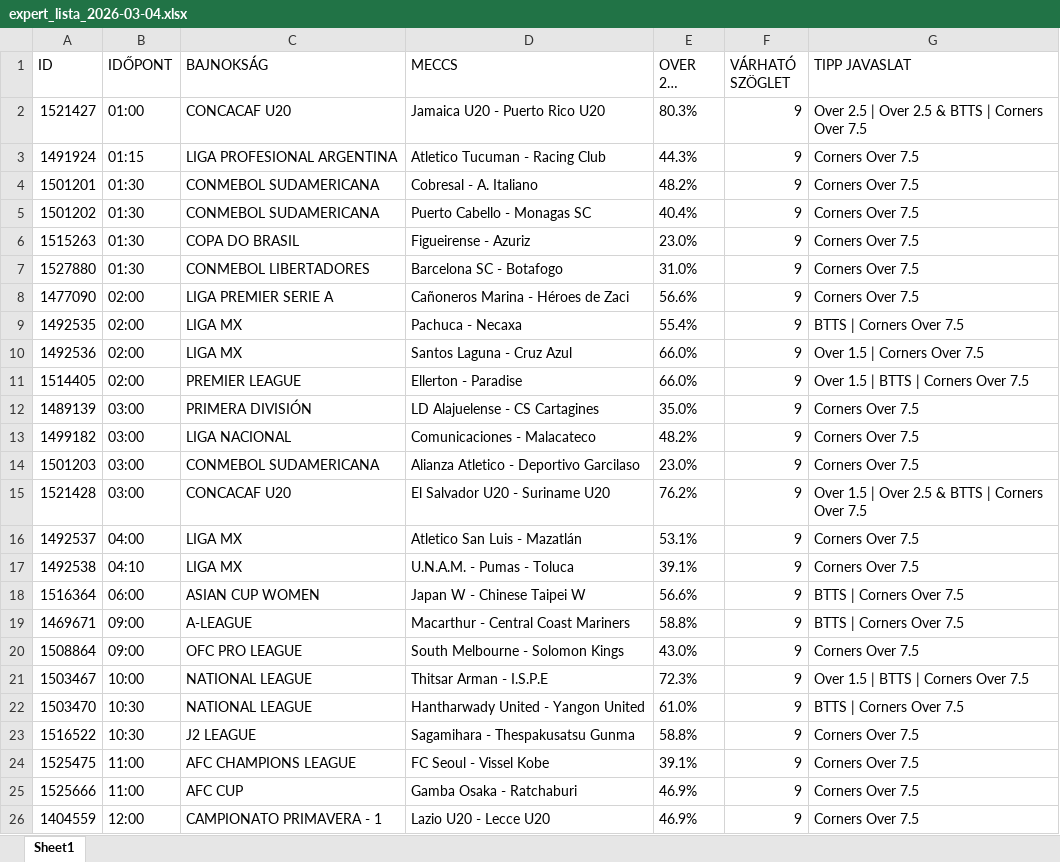
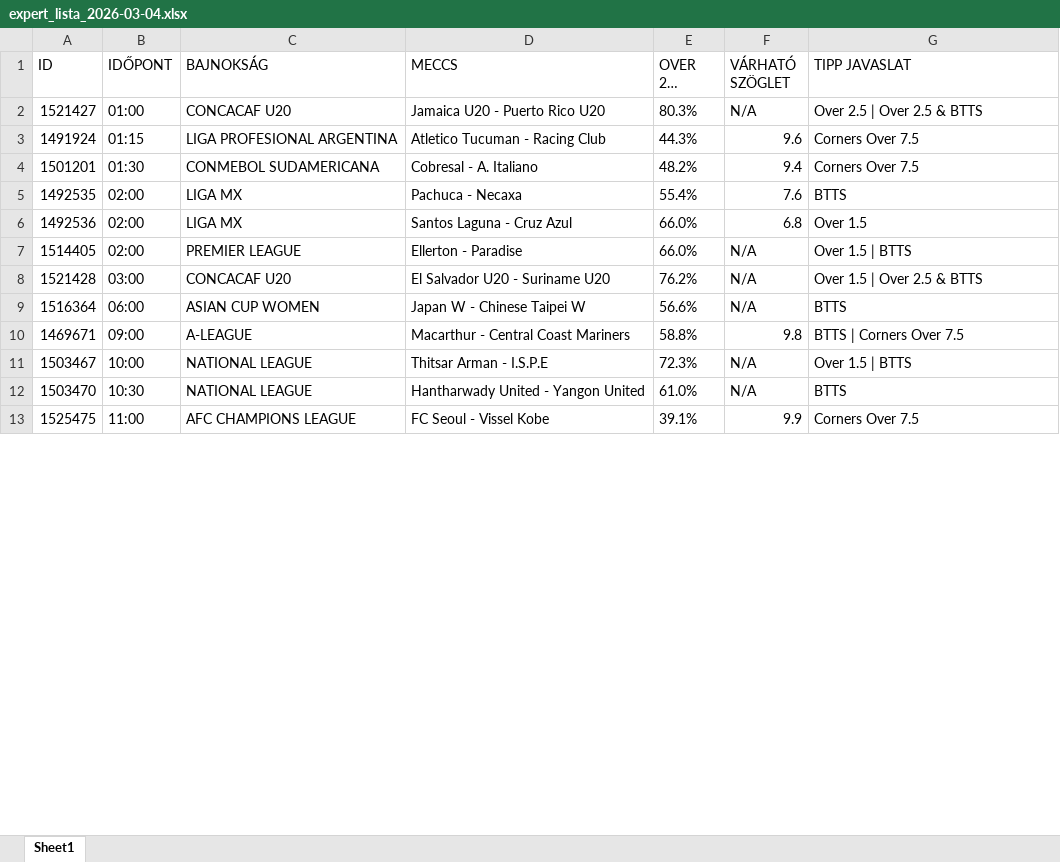
Before and after one commit to m5tibi/LiveMesterBot, an Excel workbook: expert_lista_2026-03-04.xlsx, sheet Sheet1, drawn as a sheet; only a part is shown; long unchanged cells end in …; values as stored, in another font and other column widths than the file's, no borders; removed rows and columns are numbered as before the commit, all else as after; the diff covers the shown part only; the diff names each change by its address in the sheet, - before the commit and + after, or states it on an @@ line.

```diff
--- a/expert_lista_2026-03-04.xlsx (sheet Sheet1)
+++ b/expert_lista_2026-03-04.xlsx (sheet Sheet1)
-F2 (VÁRHATÓ SZÖGLET): 9
+F2 (VÁRHATÓ SZÖGLET): N/A
-G2 (TIPP JAVASLAT): Over 2.5 | Over 2.5 & BTTS | Corners Over 7.5
+G2 (TIPP JAVASLAT): Over 2.5 | Over 2.5 & BTTS
-F3 (VÁRHATÓ SZÖGLET): 9
+F3 (VÁRHATÓ SZÖGLET): 9.6
-F4 (VÁRHATÓ SZÖGLET): 9
+F4 (VÁRHATÓ SZÖGLET): 9.4
-row 5: 1501202 | 01:30 | CONMEBOL SUDAMERICANA | Puerto Cabello - Monagas SC | 40.4% | 9 | Corners Over 7.5
-row 6: 1515263 | 01:30 | COPA DO BRASIL | Figueirense - Azuriz | 23.0% | 9 | Corners Over 7.5
-row 7: 1527880 | 01:30 | CONMEBOL LIBERTADORES | Barcelona SC - Botafogo | 31.0% | 9 | Corners Over 7.5
-row 8: 1477090 | 02:00 | LIGA PREMIER SERIE A | Cañoneros Marina - Héroes de Zaci | 56.6% | 9 | Corners Over 7.5
-F5 (VÁRHATÓ SZÖGLET): 9
+F5 (VÁRHATÓ SZÖGLET): 7.6
-G5 (TIPP JAVASLAT): BTTS | Corners Over 7.5
+G5 (TIPP JAVASLAT): BTTS
-F6 (VÁRHATÓ SZÖGLET): 9
+F6 (VÁRHATÓ SZÖGLET): 6.8
-G6 (TIPP JAVASLAT): Over 1.5 | Corners Over 7.5
+G6 (TIPP JAVASLAT): Over 1.5
-F7 (VÁRHATÓ SZÖGLET): 9
+F7 (VÁRHATÓ SZÖGLET): N/A
-G7 (TIPP JAVASLAT): Over 1.5 | BTTS | Corners Over 7.5
+G7 (TIPP JAVASLAT): Over 1.5 | BTTS
-row 12: 1489139 | 03:00 | PRIMERA DIVISIÓN | LD Alajuelense - CS Cartagines | 35.0% | 9 | Corners Over 7.5
-row 13: 1499182 | 03:00 | LIGA NACIONAL | Comunicaciones - Malacateco | 48.2% | 9 | Corners Over 7.5
-row 14: 1501203 | 03:00 | CONMEBOL SUDAMERICANA | Alianza Atletico - Deportivo Garcilaso | 23.0% | 9 | Corners Over 7.5
-F8 (VÁRHATÓ SZÖGLET): 9
+F8 (VÁRHATÓ SZÖGLET): N/A
-G8 (TIPP JAVASLAT): Over 1.5 | Over 2.5 & BTTS | Corners Over 7.5
+G8 (TIPP JAVASLAT): Over 1.5 | Over 2.5 & BTTS
-row 16: 1492537 | 04:00 | LIGA MX | Atletico San Luis - Mazatlán | 53.1% | 9 | Corners Over 7.5
-row 17: 1492538 | 04:10 | LIGA MX | U.N.A.M. - Pumas - Toluca | 39.1% | 9 | Corners Over 7.5
-F9 (VÁRHATÓ SZÖGLET): 9
+F9 (VÁRHATÓ SZÖGLET): N/A
-G9 (TIPP JAVASLAT): BTTS | Corners Over 7.5
+G9 (TIPP JAVASLAT): BTTS
-F10 (VÁRHATÓ SZÖGLET): 9
+F10 (VÁRHATÓ SZÖGLET): 9.8
-row 20: 1508864 | 09:00 | OFC PRO LEAGUE | South Melbourne - Solomon Kings | 43.0% | 9 | Corners Over 7.5
-F11:F12 (VÁRHATÓ SZÖGLET): 9
+F11:F12 (VÁRHATÓ SZÖGLET): N/A
-G11 (TIPP JAVASLAT): Over 1.5 | BTTS | Corners Over 7.5
+G11 (TIPP JAVASLAT): Over 1.5 | BTTS
-G12 (TIPP JAVASLAT): BTTS | Corners Over 7.5
+G12 (TIPP JAVASLAT): BTTS
-row 23: 1516522 | 10:30 | J2 LEAGUE | Sagamihara - Thespakusatsu Gunma | 58.8% | 9 | Corners Over 7.5
-F13 (VÁRHATÓ SZÖGLET): 9
+F13 (VÁRHATÓ SZÖGLET): 9.9
-row 25: 1525666 | 11:00 | AFC CUP | Gamba Osaka - Ratchaburi | 46.9% | 9 | Corners Over 7.5
-row 26: 1404559 | 12:00 | CAMPIONATO PRIMAVERA - 1 | Lazio U20 - Lecce U20 | 46.9% | 9 | Corners Over 7.5
```
Also changed, not shown: 210 removed rows and 194 edited cells elsewhere in this sheet, 1 other file.
